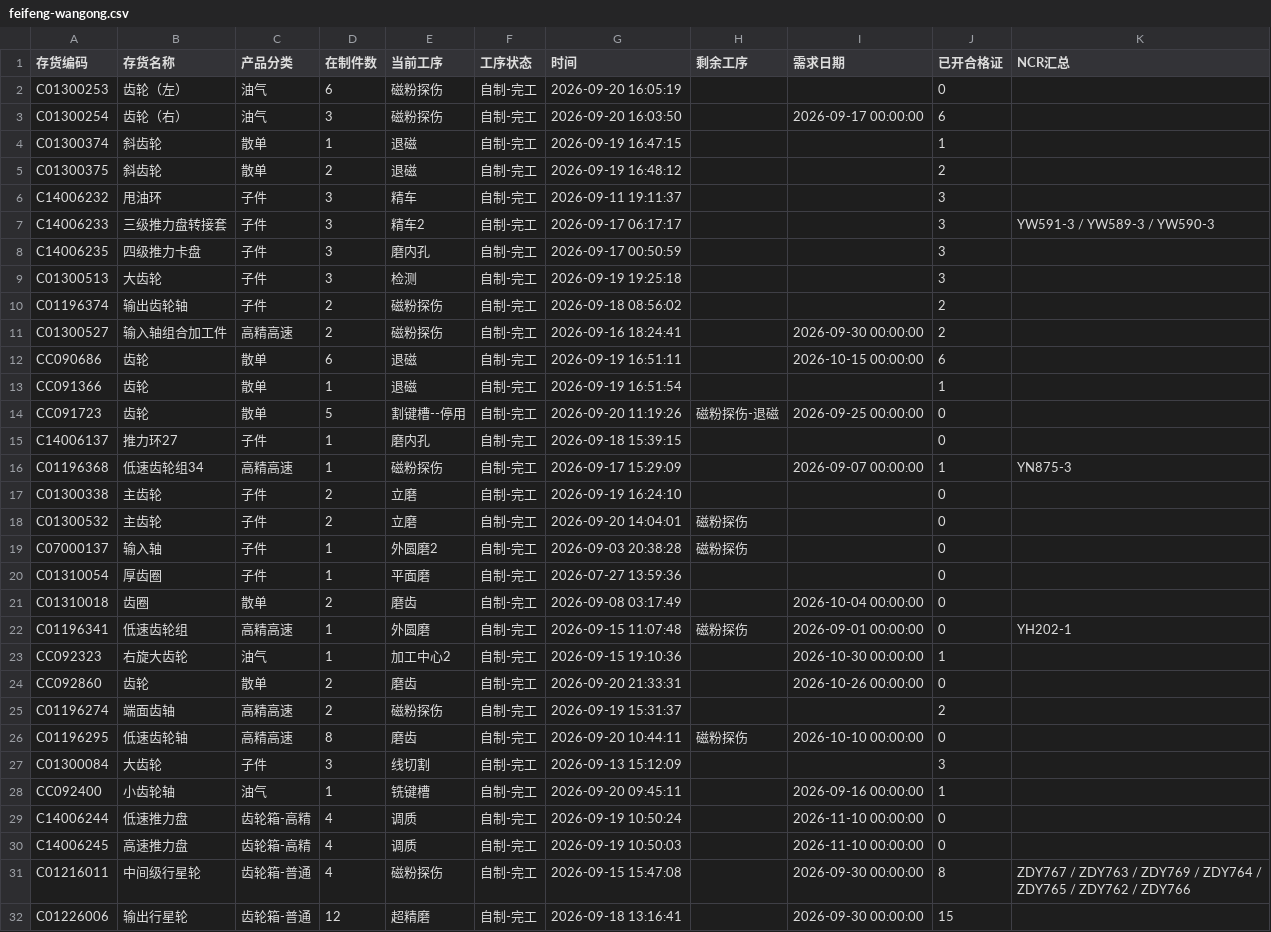
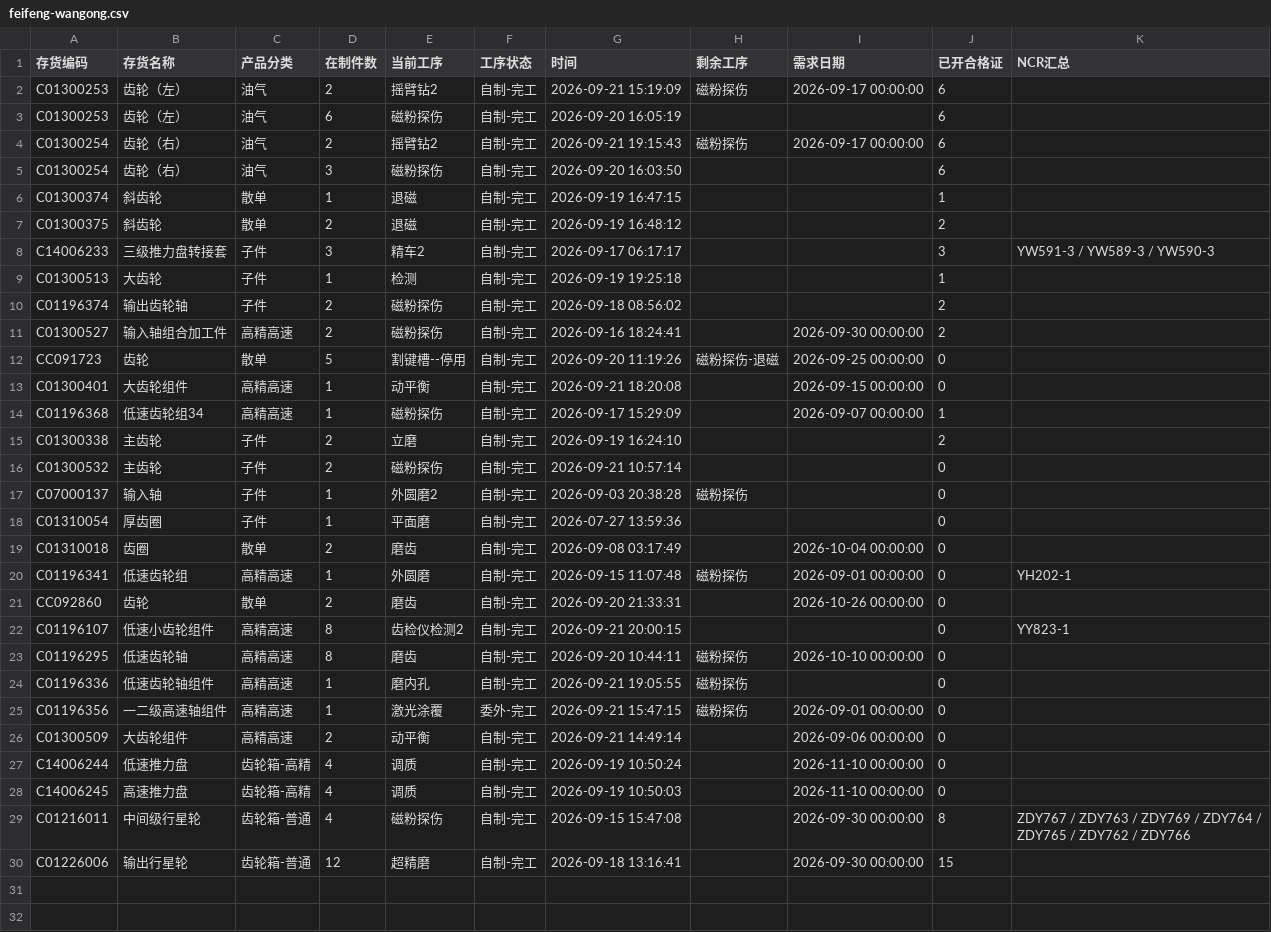
Before and after one commit to ZhanghaoWorkbuddy10/action-board, a CSV file: feifeng-wangong.csv, drawn as a sheet.

Commit message:
Update feifeng-wangong-csv 2026-09-22 09:10

```diff
--- a/feifeng-wangong.csv
+++ b/feifeng-wangong.csv
@@ -1,19 +1,17 @@
 存货编码,存货名称,产品分类,在制件数,当前工序,工序状态,时间,剩余工序,需求日期,已开合格证,NCR汇总
-C01300253,齿轮（左）,油气,6,磁粉探伤,自制-完工,2026-09-20 16:05:19,,,0,
-C01300254,齿轮（右）,油气,3,磁粉探伤,自制-完工,2026-09-20 16:03:50,,2026-09-17 00:00:00,6,
+C01300253,齿轮（左）,油气,2,摇臂钻2,自制-完工,2026-09-21 15:19:09,磁粉探伤,2026-09-17 00:00:00,6,
+C01300253,齿轮（左）,油气,6,磁粉探伤,自制-完工,2026-09-20 16:05:19,,,6,
+C01300254,齿轮（右）,油气,2,摇臂钻2,自制-完工,2026-09-21 19:15:43,磁粉探伤,2026-09-17 00:00:00,6,
+C01300254,齿轮（右）,油气,3,磁粉探伤,自制-完工,2026-09-20 16:03:50,,,6,
 C01300374,斜齿轮,散单,1,退磁,自制-完工,2026-09-19 16:47:15,,,1,
 C01300375,斜齿轮,散单,2,退磁,自制-完工,2026-09-19 16:48:12,,,2,
-C14006232,甩油环,子件,3,精车,自制-完工,2026-09-11 19:11:37,,,3,
 C14006233,三级推力盘转接套,子件,3,精车2,自制-完工,2026-09-17 06:17:17,,,3,YW591-3 / YW589-3 / YW590-3
-C14006235,四级推力卡盘,子件,3,磨内孔,自制-完工,2026-09-17 00:50:59,,,3,
-C01300513,大齿轮,子件,3,检测,自制-完工,2026-09-19 19:25:18,,,3,
+C01300513,大齿轮,子件,1,检测,自制-完工,2026-09-19 19:25:18,,,1,
 C01196374,输出齿轮轴,子件,2,磁粉探伤,自制-完工,2026-09-18 08:56:02,,,2,
 C01300527,输入轴组合加工件,高精高速,2,磁粉探伤,自制-完工,2026-09-16 18:24:41,,2026-09-30 00:00:00,2,
-CC090686,齿轮,散单,6,退磁,自制-完工,2026-09-19 16:51:11,,2026-10-15 00:00:00,6,
-CC091366,齿轮,散单,1,退磁,自制-完工,2026-09-19 16:51:54,,,1,
 CC091723,齿轮,散单,5,割键槽--停用,自制-完工,2026-09-20 11:19:26,磁粉探伤-退磁,2026-09-25 00:00:00,0,
-C14006137,推力环27,子件,1,磨内孔,自制-完工,2026-09-18 15:39:15,,,0,
-C01196368,低速齿轮组34,高精高速,1,磁粉探伤,自制-完工,2026-09-17 15:29:09,,2026-09-07 00:00:00,1,YN875-3
-C01300338,主齿轮,子件,2,立磨,自制-完工,2026-09-19 16:24:10,,,0,
-C01300532,主齿轮,子件,2,立磨,自制-完工,2026-09-20 14:04:01,磁粉探伤,,0,
+C01300401,大齿轮组件,高精高速,1,动平衡,自制-完工,2026-09-21 18:20:08,,2026-09-15 00:00:00,0,
+C01196368,低速齿轮组34,高精高速,1,磁粉探伤,自制-完工,2026-09-17 15:29:09,,2026-09-07 00:00:00,1,
+C01300338,主齿轮,子件,2,立磨,自制-完工,2026-09-19 16:24:10,,,2,
+C01300532,主齿轮,子件,2,磁粉探伤,自制-完工,2026-09-21 10:57:14,,,0,
 C07000137,输入轴,子件,1,外圆磨2,自制-完工,2026-09-03 20:38:28,磁粉探伤,,0,
@@ -22,8 +20,8 @@ C01310018,齿圈,散单,2,磨齿,自制-完工,2026-09-08 03:17:49,,2026-10-04 0
 C01196341,低速齿轮组,高精高速,1,外圆磨,自制-完工,2026-09-15 11:07:48,磁粉探伤,2026-09-01 00:00:00,0,YH202-1
-CC092323,右旋大齿轮,油气,1,加工中心2,自制-完工,2026-09-15 19:10:36,,2026-10-30 00:00:00,1,
 CC092860,齿轮,散单,2,磨齿,自制-完工,2026-09-20 21:33:31,,2026-10-26 00:00:00,0,
-C01196274,端面齿轴,高精高速,2,磁粉探伤,自制-完工,2026-09-19 15:31:37,,,2,
+C01196107,低速小齿轮组件,高精高速,8,齿检仪检测2,自制-完工,2026-09-21 20:00:15,,,0,YY823-1
 C01196295,低速齿轮轴,高精高速,8,磨齿,自制-完工,2026-09-20 10:44:11,磁粉探伤,2026-10-10 00:00:00,0,
-C01300084,大齿轮,子件,3,线切割,自制-完工,2026-09-13 15:12:09,,,3,
-CC092400,小齿轮轴,油气,1,铣键槽,自制-完工,2026-09-20 09:45:11,,2026-09-16 00:00:00,1,
+C01196336,低速齿轮轴组件,高精高速,1,磨内孔,自制-完工,2026-09-21 19:05:55,磁粉探伤,,0,
+C01196356,一二级高速轴组件,高精高速,1,激光涂覆,委外-完工,2026-09-21 15:47:15,磁粉探伤,2026-09-01 00:00:00,0,
+C01300509,大齿轮组件,高精高速,2,动平衡,自制-完工,2026-09-21 14:49:14,,2026-09-06 00:00:00,0,
 C14006244,低速推力盘,齿轮箱-高精,4,调质,自制-完工,2026-09-19 10:50:24,,2026-11-10 00:00:00,0,
```
